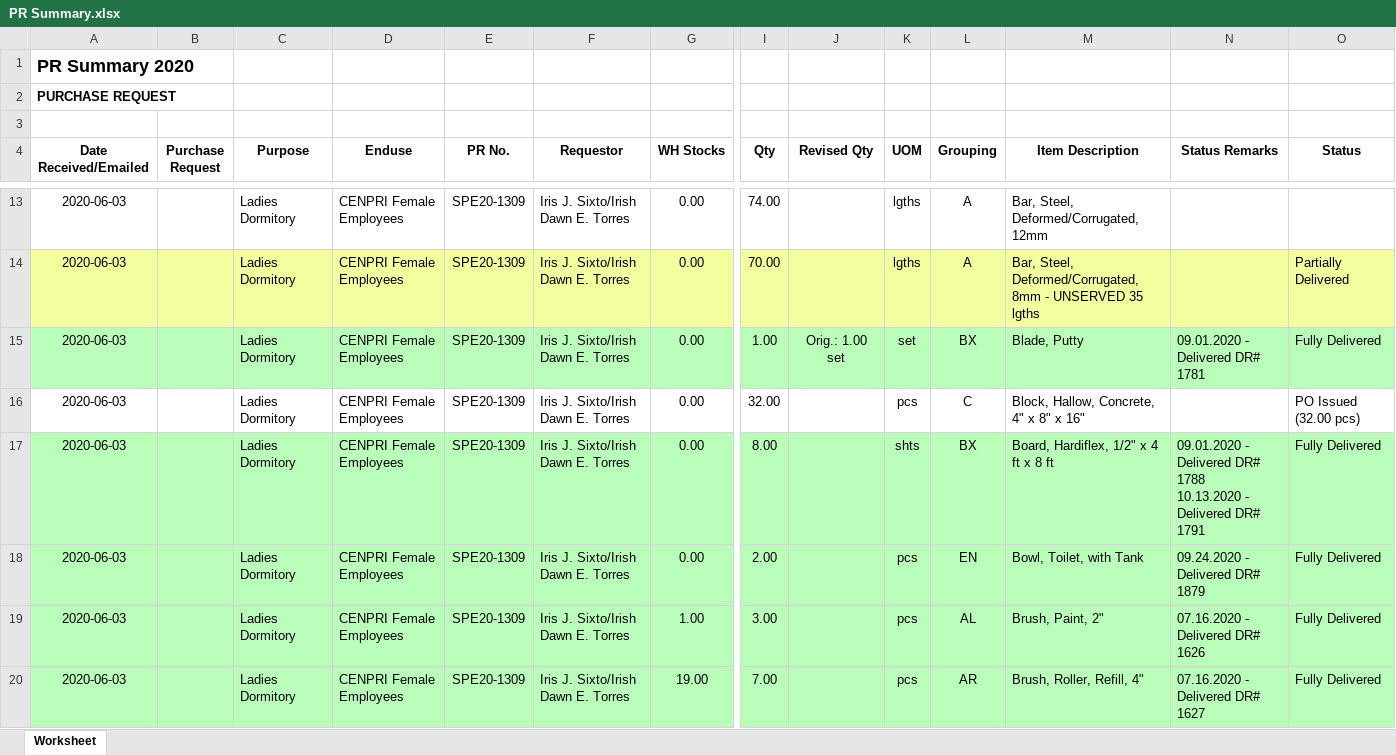
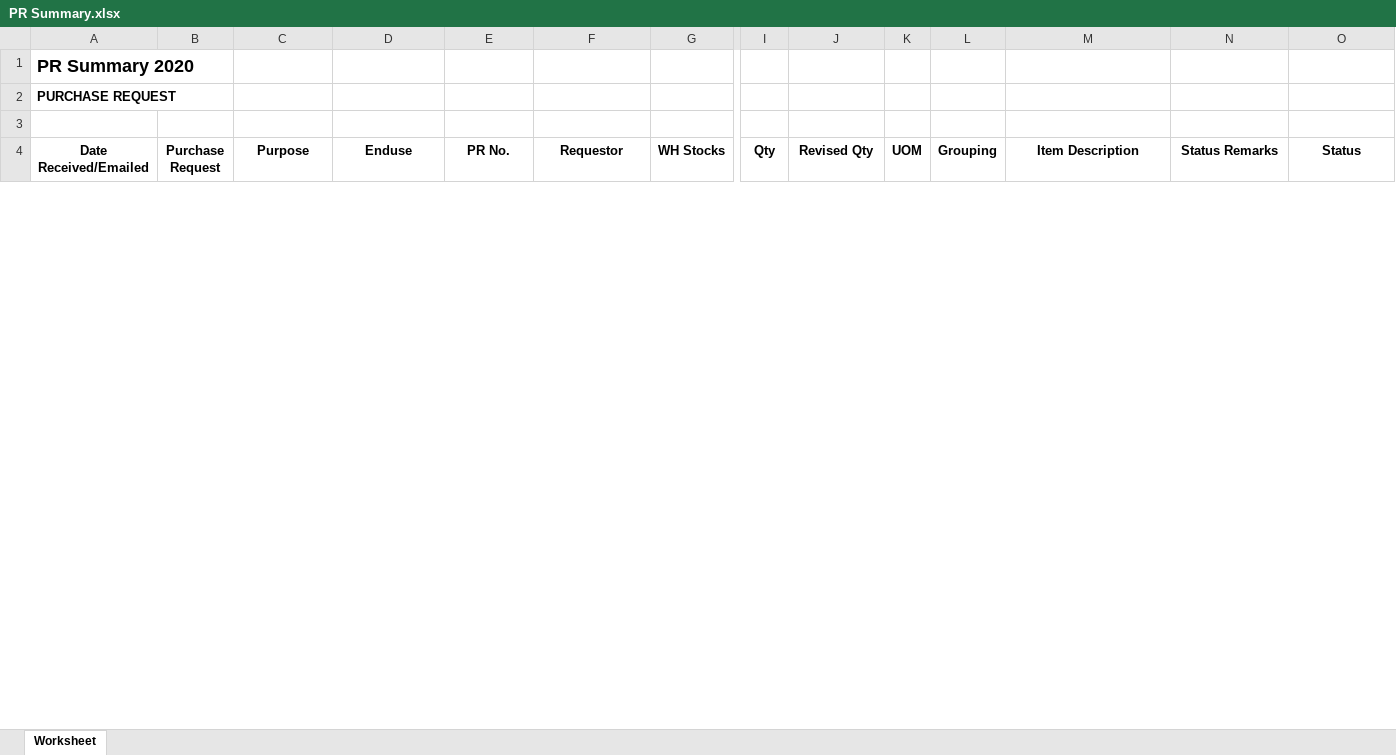
Before and after one commit to JonahBenares/purchasing, an Excel workbook: PR Summary.xlsx, sheet Worksheet, drawn as a sheet; only a part is shown, gaps mark what is left out; values as stored, in another font and other column widths than the file's, no borders; removed rows and columns are numbered as before the commit, all else as after; rows hold the shown columns only; ↵ is a line break in a cell; the diff covers the shown part only; the diff names each change by its address in the sheet, - before the commit and + after, or states it on an @@ line.

```diff
--- a/PR Summary.xlsx (sheet Worksheet)
+++ b/PR Summary.xlsx (sheet Worksheet)
-row 13: 2020-06-03 |  | Ladies Dormitory | CENPRI Female Employees | SPE20-1309 | Iris J. Sixto/Irish Dawn E. Torres | 0.00 | 74.00 |  | lgths | A | Bar, Steel, Deformed/Corrugated, 12mm
-row 14: 2020-06-03 |  | Ladies Dormitory | CENPRI Female Employees | SPE20-1309 | Iris J. Sixto/Irish Dawn E. Torres | 0.00 | 70.00 |  | lgths | A | Bar, Steel, Deformed/Corrugated, 8mm - UNSERVED 35 lgths |  | Partially Delivered
-row 15: 2020-06-03 |  | Ladies Dormitory | CENPRI Female Employees | SPE20-1309 | Iris J. Sixto/Irish Dawn E. Torres | 0.00 | 1.00 | Orig.: 1.00 set | set | BX | Blade, Putty | 09.01.2020 - Delivered DR# 1781 | Fully Delivered
-row 16: 2020-06-03 |  | Ladies Dormitory | CENPRI Female Employees | SPE20-1309 | Iris J. Sixto/Irish Dawn E. Torres | 0.00 | 32.00 |  | pcs | C | Block, Hallow, Concrete, 4" x 8" x 16" |  | PO Issued (32.00 pcs)
-row 17: 2020-06-03 |  | Ladies Dormitory | CENPRI Female Employees | SPE20-1309 | Iris J. Sixto/Irish Dawn E. Torres | 0.00 | 8.00 |  | shts | BX | Board, Hardiflex, 1/2" x 4 ft x 8 ft | 09.01.2020 - Delivered DR# 1788 ↵ 10.13.2020 - Delivered DR# 1791 | Fully Delivered
-row 18: 2020-06-03 |  | Ladies Dormitory | CENPRI Female Employees | SPE20-1309 | Iris J. Sixto/Irish Dawn E. Torres | 0.00 | 2.00 |  | pcs | EN | Bowl, Toilet, with Tank | 09.24.2020 - Delivered DR# 1879 | Fully Delivered
-row 19: 2020-06-03 |  | Ladies Dormitory | CENPRI Female Employees | SPE20-1309 | Iris J. Sixto/Irish Dawn E. Torres | 1.00 | 3.00 |  | pcs | AL | Brush, Paint, 2" | 07.16.2020 - Delivered DR# 1626 | Fully Delivered
-row 20: 2020-06-03 |  | Ladies Dormitory | CENPRI Female Employees | SPE20-1309 | Iris J. Sixto/Irish Dawn E. Torres | 19.00 | 7.00 |  | pcs | AR | Brush, Roller, Refill, 4" | 07.16.2020 - Delivered DR# 1627 | Fully Delivered
```
Also changed, not shown: 2 added rows and 123 removed rows elsewhere in this sheet, 3 other files.
